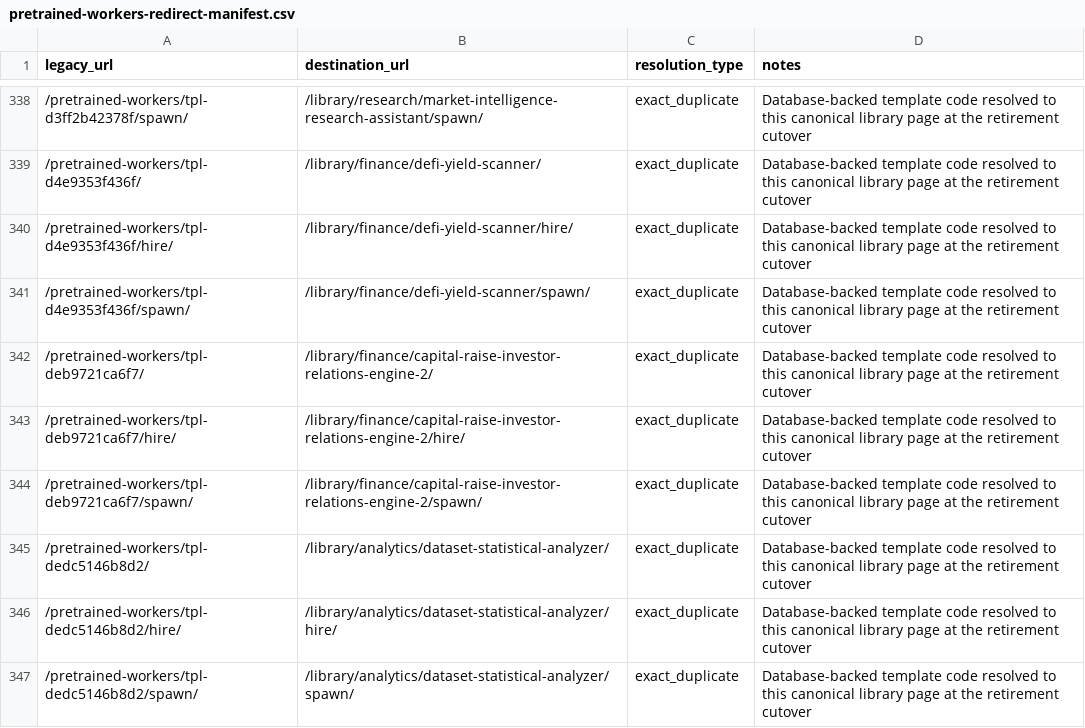
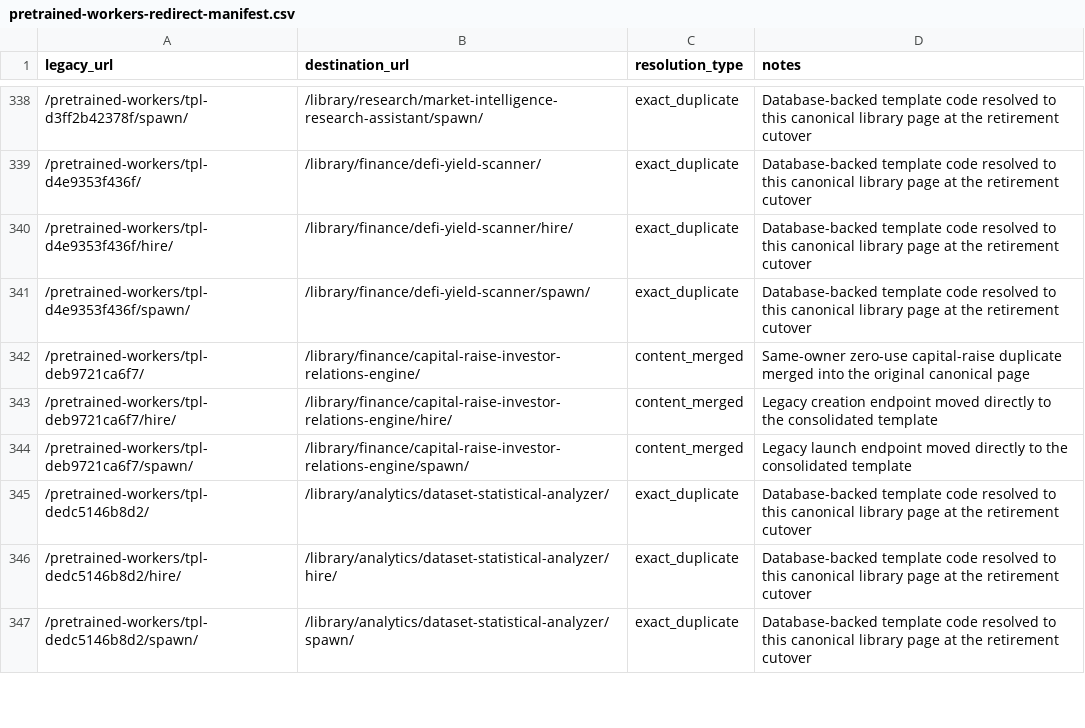
Before and after one commit to gobii-ai/gobii-platform, a CSV file: docs/seo/pretrained-workers-redirect-manifest.csv, drawn as a sheet; only a part is shown, gaps mark what is left out.

```diff
--- a/docs/seo/pretrained-workers-redirect-manifest.csv
+++ b/docs/seo/pretrained-workers-redirect-manifest.csv
@@ -341,5 +341,5 @@ legacy_url,destination_url,resolution_type,notes
 /pretrained-workers/tpl-d4e9353f436f/spawn/,/library/finance/defi-yield-scanner/spawn/,exact_duplicate,Database-backed template code resolved to this canonical library page at the retirement cutover
-/pretrained-workers/tpl-deb9721ca6f7/,/library/finance/capital-raise-investor-relations-engine-2/,exact_duplicate,Database-backed template code resolved to this canonical library page at the retirement cutover
-/pretrained-workers/tpl-deb9721ca6f7/hire/,/library/finance/capital-raise-investor-relations-engine-2/hire/,exact_duplicate,Database-backed template code resolved to this canonical library page at the retirement cutover
-/pretrained-workers/tpl-deb9721ca6f7/spawn/,/library/finance/capital-raise-investor-relations-engine-2/spawn/,exact_duplicate,Database-backed template code resolved to this canonical library page at the retirement cutover
+/pretrained-workers/tpl-deb9721ca6f7/,/library/finance/capital-raise-investor-relations-engine/,content_merged,Same-owner zero-use capital-raise duplicate merged into the original canonical page
+/pretrained-workers/tpl-deb9721ca6f7/hire/,/library/finance/capital-raise-investor-relations-engine/hire/,content_merged,Legacy creation endpoint moved directly to the consolidated template
+/pretrained-workers/tpl-deb9721ca6f7/spawn/,/library/finance/capital-raise-investor-relations-engine/spawn/,content_merged,Legacy launch endpoint moved directly to the consolidated template
 /pretrained-workers/tpl-dedc5146b8d2/,/library/analytics/dataset-statistical-analyzer/,exact_duplicate,Database-backed template code resolved to this canonical library page at the retirement cutover
```
Also changed, not shown: 20 other files.
